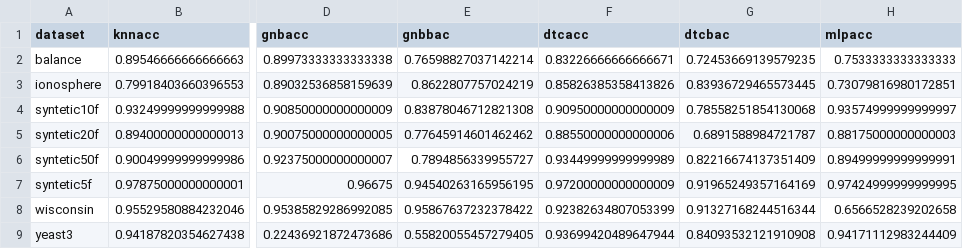
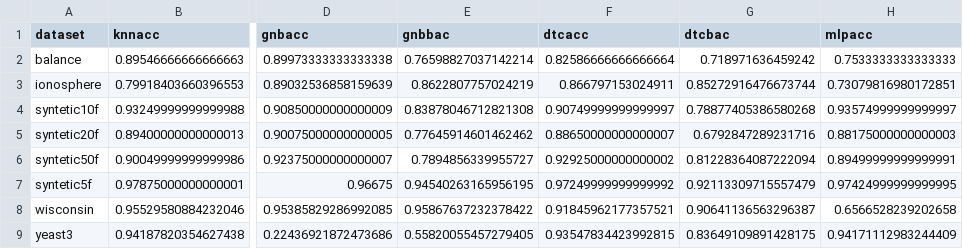
Before and after one commit to xehivs/ecml17, a CSV file: data/reference.csv, drawn as a sheet; only a part is shown, gaps mark what is left out; the diff names each change by its address in the sheet, - before the commit and + after, or states it on an @@ line.

```diff
--- a/data/reference.csv
+++ b/data/reference.csv
-F2 (dtcacc): 0.83226666666666671
+F2 (dtcacc): 0.82586666666666664
-G2 (dtcbac): 0.72453669139579235
+G2 (dtcbac): 0.718971636459242
-F3 (dtcacc): 0.85826385358413826
+F3 (dtcacc): 0.866797153024911
-G3 (dtcbac): 0.83936729465573445
+G3 (dtcbac): 0.85272916476673744
-F4 (dtcacc): 0.90950000000000009
+F4 (dtcacc): 0.90749999999999997
-G4 (dtcbac): 0.78558251854130068
+G4 (dtcbac): 0.78877405386580268
-F5 (dtcacc): 0.88550000000000006
+F5 (dtcacc): 0.88650000000000007
-G5 (dtcbac): 0.6891588984721787
+G5 (dtcbac): 0.6792847289231716
-F6 (dtcacc): 0.93449999999999989
+F6 (dtcacc): 0.92925000000000002
-G6 (dtcbac): 0.82216674137351409
+G6 (dtcbac): 0.81228364087222094
-F7 (dtcacc): 0.97200000000000009
+F7 (dtcacc): 0.97249999999999992
-G7 (dtcbac): 0.91965249357164169
+G7 (dtcbac): 0.92113309715557479
-F8 (dtcacc): 0.92382634807053399
+F8 (dtcacc): 0.91845962177357521
-G8 (dtcbac): 0.91327168244516344
+G8 (dtcbac): 0.90641136563296387
-F9 (dtcacc): 0.93699420489647944
+F9 (dtcacc): 0.93547834423992815
-G9 (dtcbac): 0.84093532121910908
+G9 (dtcbac): 0.83649109891428175
```
Also changed, not shown: data/hreference.csv, 11 other files.
